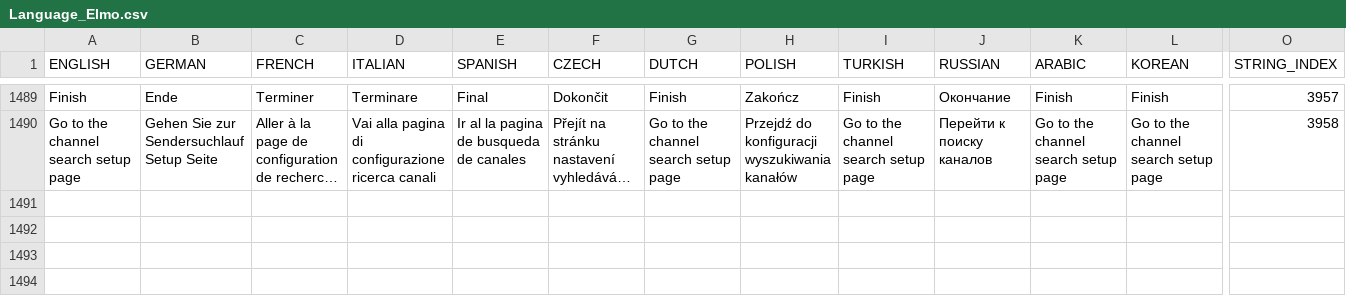
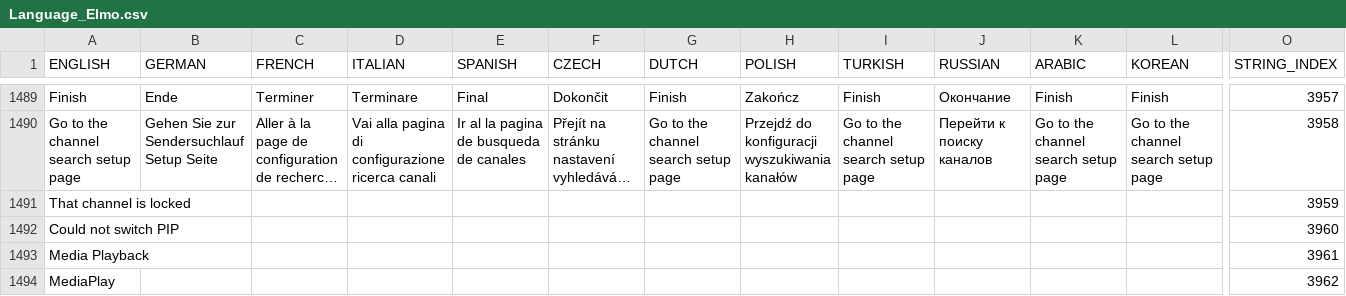
Before and after one commit to prismcube/script.mbox, a CSV file: pvr/gui/windows/Language_Elmo.csv, drawn as a sheet; only a part is shown, gaps mark what is left out; long unchanged cells end in …; rows hold the shown columns only; the diff names each change by its address in the sheet, - before the commit and + after, or states it on an @@ line.

```diff
--- a/pvr/gui/windows/Language_Elmo.csv
+++ b/pvr/gui/windows/Language_Elmo.csv
+row 1491: That channel is locked |  |  |  |  |  |  |  |  |  |  |  | 3959
+row 1492: Could not switch PIP |  |  |  |  |  |  |  |  |  |  |  | 3960
+row 1493: Media Playback |  |  |  |  |  |  |  |  |  |  |  | 3961
+row 1494: MediaPlay |  |  |  |  |  |  |  |  |  |  |  | 3962
```
Also changed, not shown: 17 other files.
